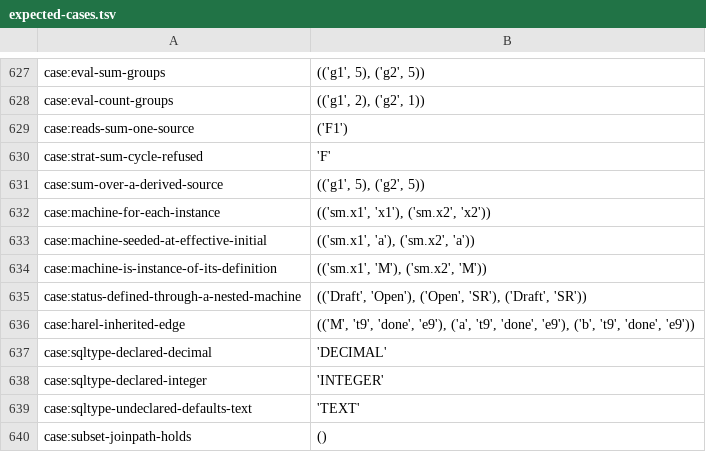
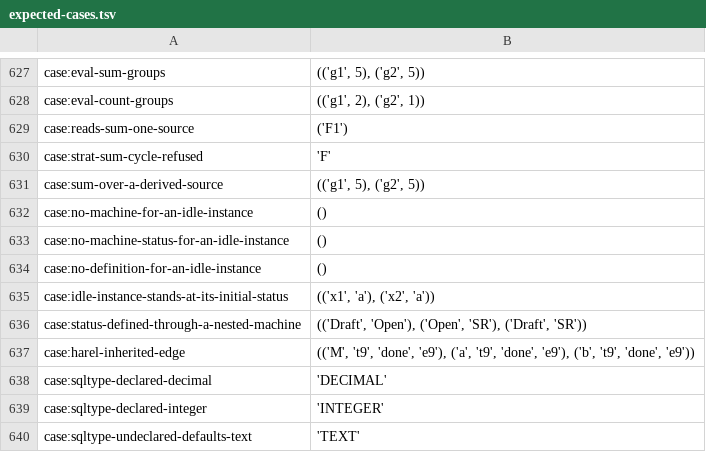
Before and after one commit to sam-lippert/arest, a TSV file: engine/shared/expected-cases.tsv, drawn as a sheet; only a part is shown, gaps mark what is left out; the shorter side is filled out with more unchanged rows.

```diff
--- a/engine/shared/expected-cases.tsv
+++ b/engine/shared/expected-cases.tsv
@@ -631,5 +631,6 @@ case:strat-sum-cycle-refused	"'F'"
 case:sum-over-a-derived-source	"(('g1', 5), ('g2', 5))"
-case:machine-for-each-instance	"(('sm.x1', 'x1'), ('sm.x2', 'x2'))"
-case:machine-seeded-at-effective-initial	"(('sm.x1', 'a'), ('sm.x2', 'a'))"
-case:machine-is-instance-of-its-definition	"(('sm.x1', 'M'), ('sm.x2', 'M'))"
+case:no-machine-for-an-idle-instance	"()"
+case:no-machine-status-for-an-idle-instance	"()"
+case:no-definition-for-an-idle-instance	"()"
+case:idle-instance-stands-at-its-initial-status	"(('x1', 'a'), ('x2', 'a'))"
 case:status-defined-through-a-nested-machine	"(('Draft', 'Open'), ('Open', 'SR'), ('Draft', 'SR'))"
```
Also changed, not shown: 3 other files.
